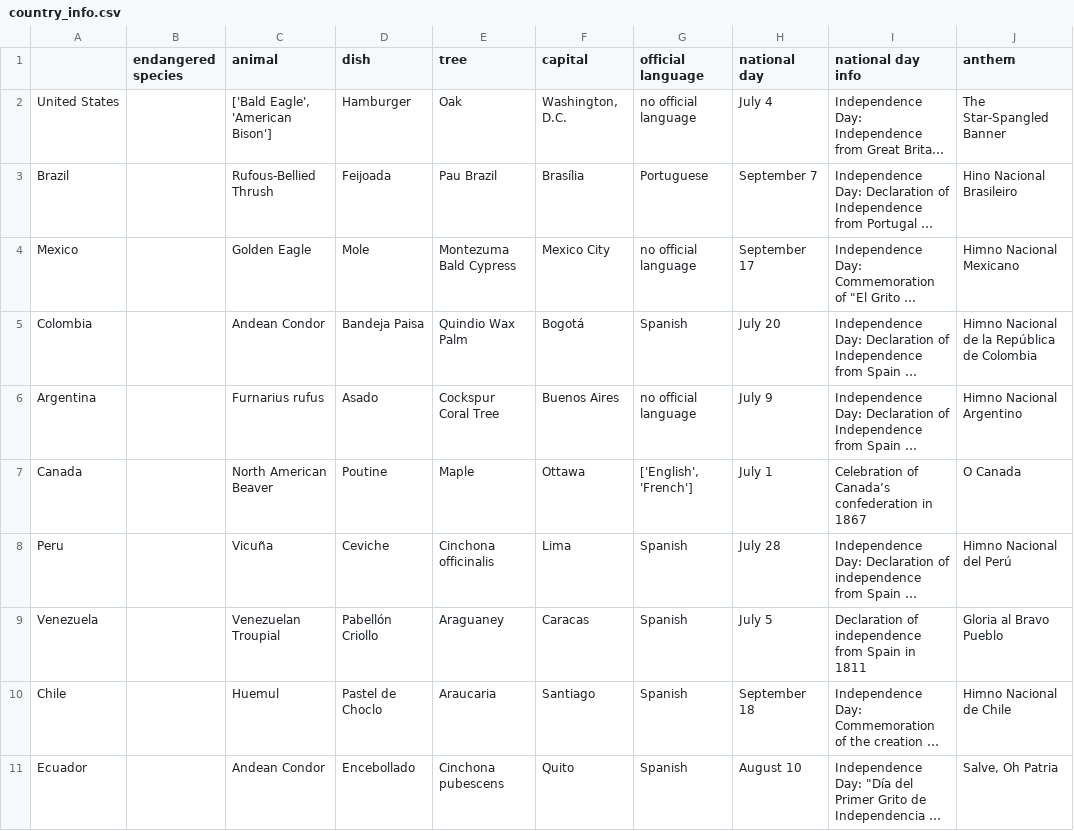
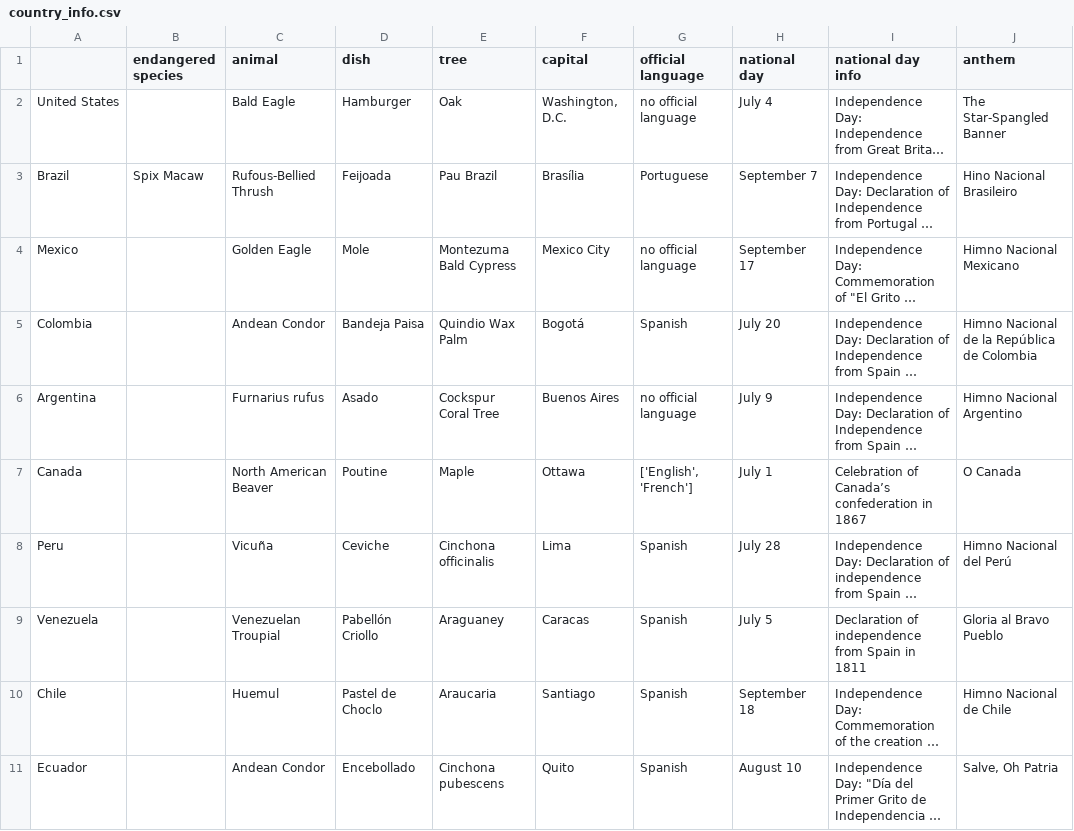
Before and after one commit to jennifervu6/wicteam11, a CSV file: data/country_info.csv, drawn as a sheet; long unchanged cells end in …; the diff names each change by its address in the sheet, - before the commit and + after, or states it on an @@ line.

Commit message:
added endangered species and more countries, updated csv as well

```diff
--- a/data/country_info.csv
+++ b/data/country_info.csv
-C2 (animal): ['Bald Eagle', 'American Bison']
+C2 (animal): Bald Eagle
-B3 (endangered species): (empty)
+B3 (endangered species): Spix Macaw
```
Also changed, not shown: 2 other files.
